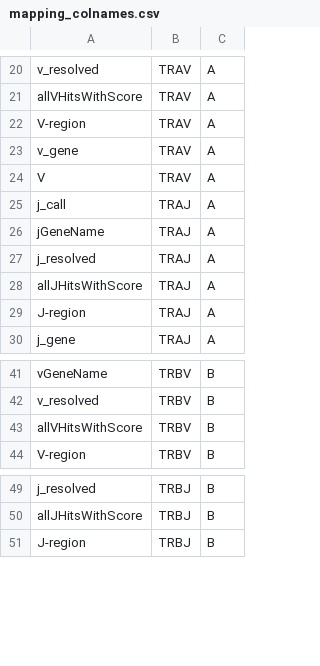
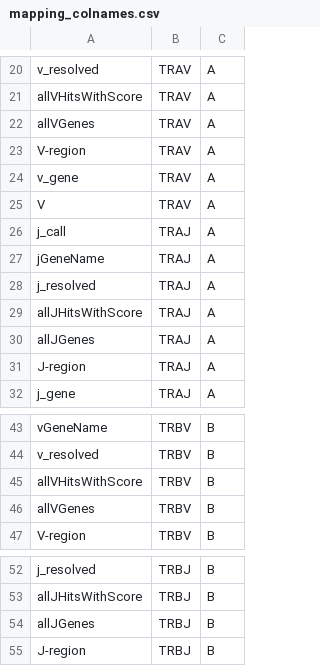
Before and after one commit to GfellerLab/MixTCRviz, a CSV file: data_raw/TidyVJ/mapping_colnames.csv, drawn as a sheet; only a part is shown, gaps mark what is left out; the diff names each change by its address in the sheet, - before the commit and + after, or states it on an @@ line.

Commit message:
Updated mapping.colnames to allow also allVGenes and allJGenes used by MiXCR in our new presets. And exporting check_input from MixTCRviz package for use outside of this package.

```diff
--- a/data_raw/TidyVJ/mapping_colnames.csv
+++ b/data_raw/TidyVJ/mapping_colnames.csv
+row 22: allVGenes | TRAV | A
+row 30: allJGenes | TRAJ | A
+row 46: allVGenes | TRBV | B
+row 54: allJGenes | TRBJ | B
```
Also changed, not shown: 6 other files.
